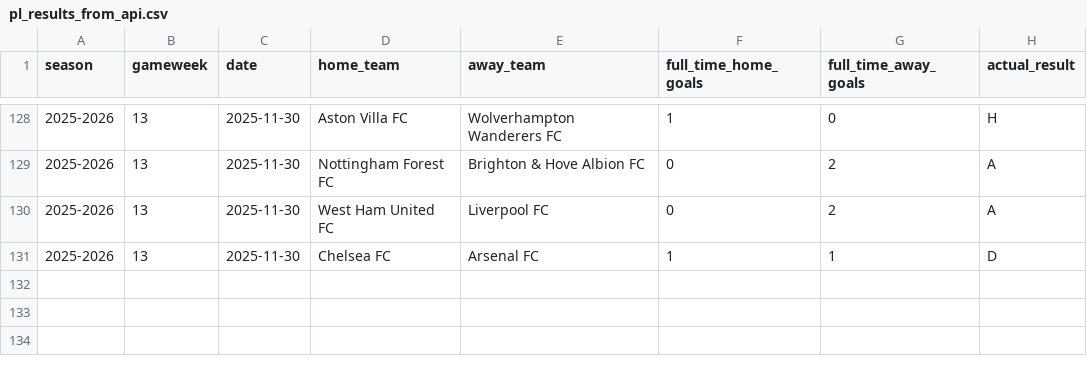
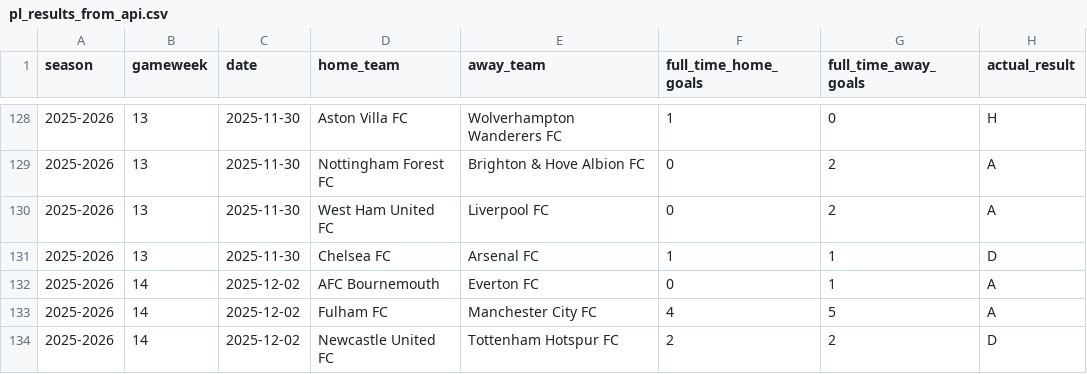
Before and after one commit to SugarAung/premier-league-predictor, a CSV file: data/live/pl_results_from_api.csv, drawn as a sheet; only a part is shown, gaps mark what is left out; the diff names each change by its address in the sheet, - before the commit and + after, or states it on an @@ line.

```diff
--- a/data/live/pl_results_from_api.csv
+++ b/data/live/pl_results_from_api.csv
+row 132: 2025-2026 | 14 | 2025-12-02 | AFC Bournemouth | Everton FC | 0 | 1 | A
+row 133: 2025-2026 | 14 | 2025-12-02 | Fulham FC | Manchester City FC | 4 | 5 | A
+row 134: 2025-2026 | 14 | 2025-12-02 | Newcastle United FC | Tottenham Hotspur FC | 2 | 2 | D
```
Also changed, not shown: data/live/live_predictions_history.csv, data/live/pl_fixtures_from_api.csv.
